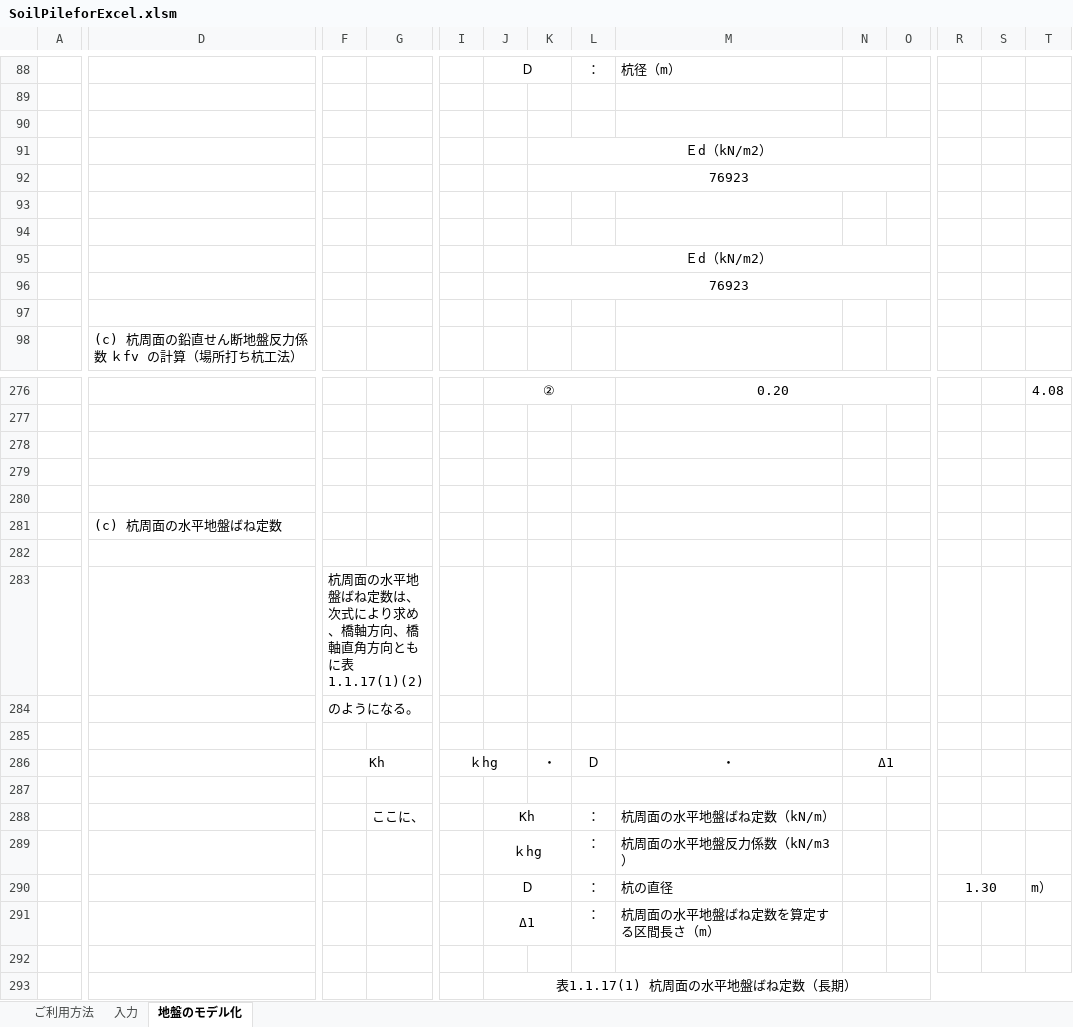
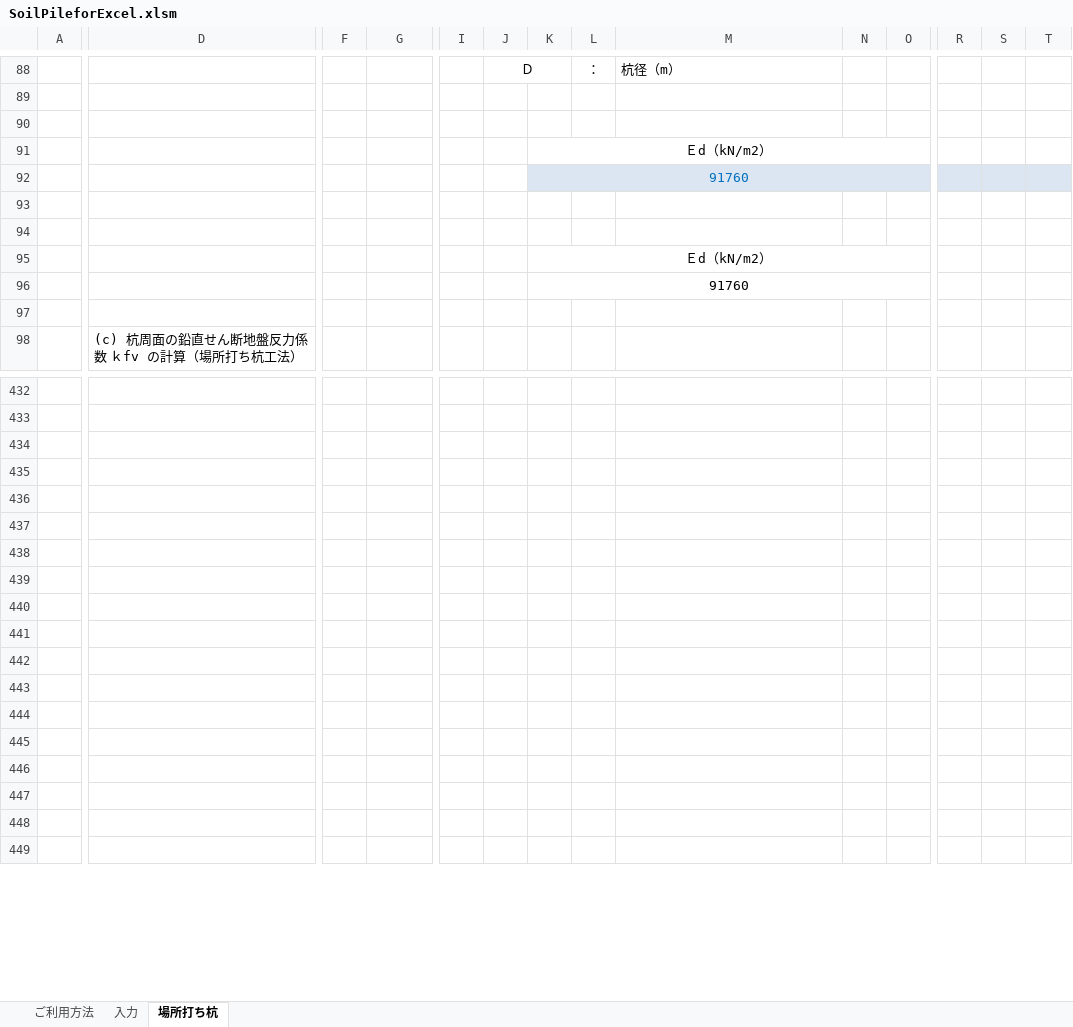
Before and after one commit to structuralengine/SoilPileforExcel, an Excel workbook: SoilPileforExcel.xlsm, sheet 場所打ち杭, drawn as a sheet; only a part is shown, gaps mark what is left out; values as stored, in another font and other column widths than the file's, no borders; charts and pictures not drawn; removed rows and columns are numbered as before the commit, all else as after; rows hold the shown columns only; the diff covers the shown part only; the diff names each change by its address in the sheet, - before the commit and + after, or states it on an @@ line.

```diff
--- a/SoilPileforExcel.xlsm (sheet 場所打ち杭)
+++ b/SoilPileforExcel.xlsm (sheet 場所打ち杭)
-sheet tab: 地盤のモデル化
+sheet tab: 場所打ち杭
-row 92:  |  |  |  |  |  | 76923
+row 92:  |  |  |  |  |  | 91760
-row 96:  |  |  |  |  |  | 76923
+row 96:  |  |  |  |  |  | 91760
-row 432:  |  |  |  |  | ② |  |  | 0.20 |  |  |  |  | 4.08
+row 432: (empty)
-J276:L276 merged
-M276:O276 merged
-T276:V276 merged
-row 433: (empty)
+row 433: (empty)
-D437: (c) 杭周面の水平地盤ばね定数
+D437: (empty)
-F439: 杭周面の水平地盤ばね定数は、次式により求め、橋軸方向、橋軸直角方向ともに表 1.1.17(1)(2)
+F439: (empty)
-F440: のようになる。
+F440: (empty)
-row 442:  |  | Kh |  | ｋhg |  | ・ | Ｄ | ・ | Δ1
+row 442: (empty)
-F286:G286 merged
-I286:J286 merged
-N286:O286 merged
-row 444:  |  |  | ここに、 |  | Kh |  | ： | 杭周面の水平地盤ばね定数（kN/m）
+row 444: (empty)
-J288:K288 merged
-row 445:  |  |  |  |  | ｋhg |  | ： | 杭周面の水平地盤反力係数（kN/m3）
+row 445: (empty)
-J289:K289 merged
-row 446:  |  |  |  |  | Ｄ |  | ： | 杭の直径 |  |  | 1.30 |  | m）
+row 446: (empty)
-J290:K290 merged
-R290:S290 merged
-row 447:  |  |  |  |  | Δ1 |  | ： | 杭周面の水平地盤ばね定数を算定する区間長さ（m）
+row 447: (empty)
-J291:K291 merged
-J449: 表1.1.17(1) 杭周面の水平地盤ばね定数（長期）
+J449: (empty)
-J293:Z293 merged
```
Also changed, not shown: 301 added rows, 35 removed rows, 223 edited cells, cell formats and merged cells elsewhere in this sheet, sheet 入力, formulas that keep their value, hidden cells, charts or pictures.
